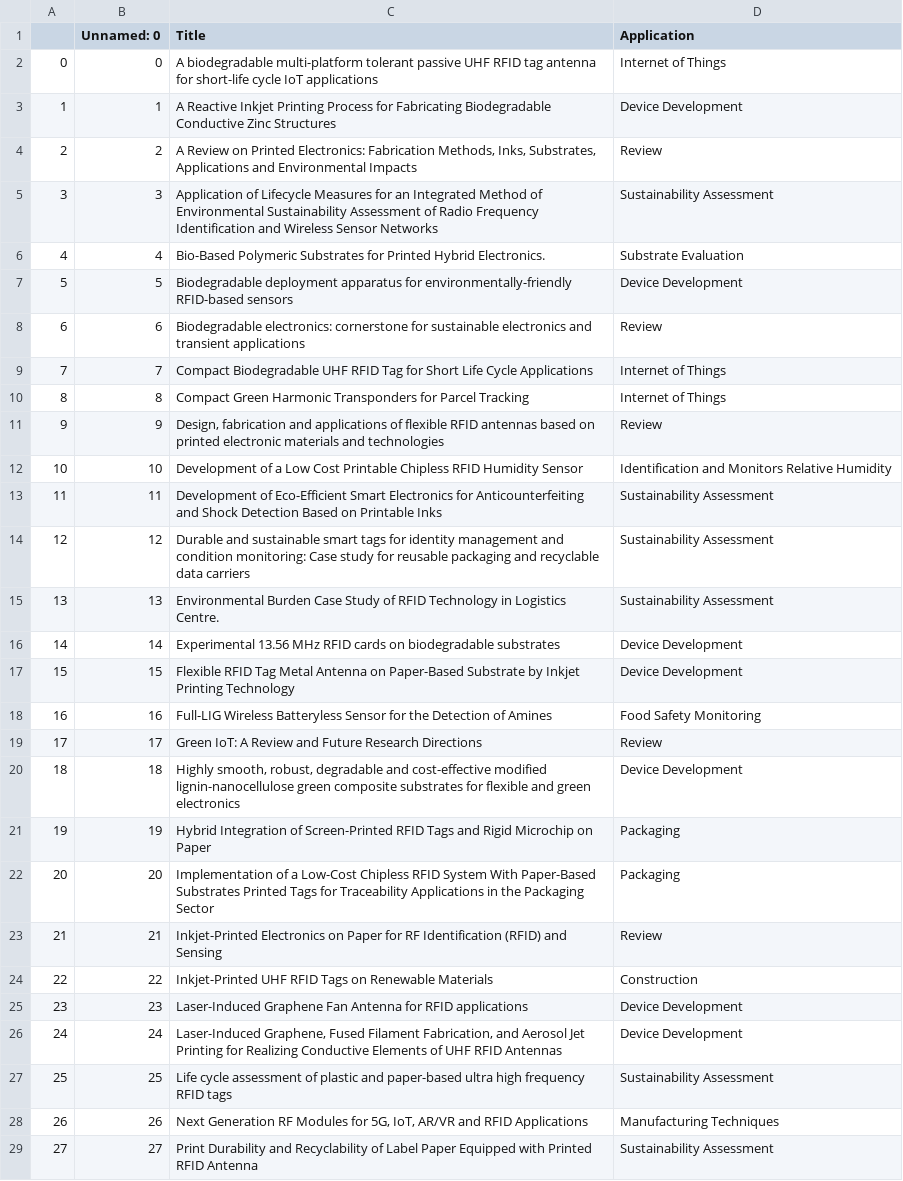
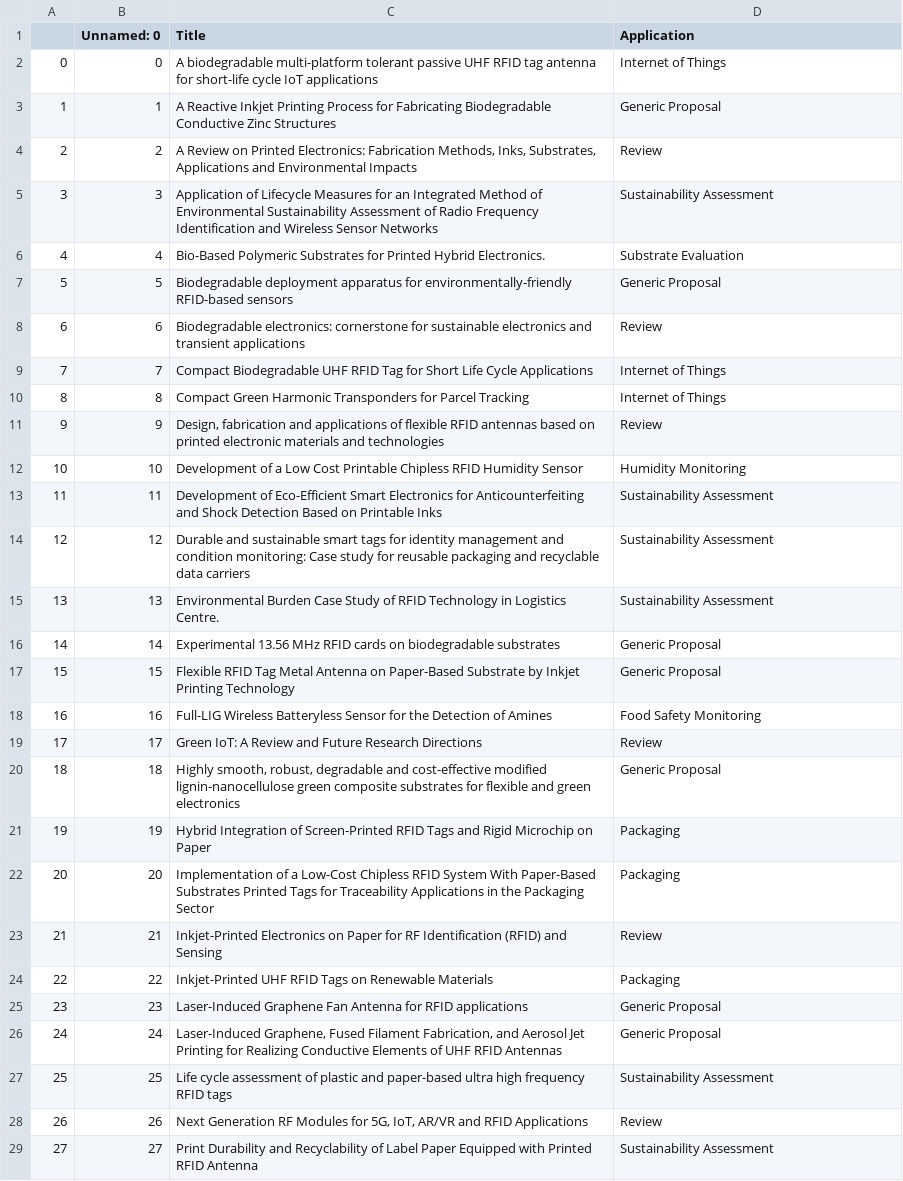
Before and after one commit to mtbrazilll/easy_esg, a CSV file: Application.csv, drawn as a sheet; only a part is shown; the diff covers the shown part only.

```diff
--- a/Application.csv
+++ b/Application.csv
@@ -2,3 +2,3 @@
 0,0,A biodegradable multi-platform tolerant passive UHF RFID tag antenna for short-life cycle IoT applications,Internet of Things
-1,1,A Reactive Inkjet Printing Process for Fabricating Biodegradable Conductive Zinc Structures,Device Development
+1,1,A Reactive Inkjet Printing Process for Fabricating Biodegradable Conductive Zinc Structures,Generic Proposal
 2,2,"A Review on Printed Electronics: Fabrication Methods, Inks, Substrates, Applications and Environmental Impacts",Review
@@ -6,3 +6,3 @@
 4,4,Bio-Based Polymeric Substrates for Printed Hybrid Electronics.,Substrate Evaluation
-5,5,Biodegradable deployment apparatus for environmentally-friendly RFID-based sensors,Device Development
+5,5,Biodegradable deployment apparatus for environmentally-friendly RFID-based sensors,Generic Proposal
 6,6,Biodegradable electronics: cornerstone for sustainable electronics and transient applications,Review
@@ -11,3 +11,3 @@
 9,9,"Design, fabrication and applications of flexible RFID antennas based on printed electronic materials and technologies",Review
-10,10,Development of a Low Cost Printable Chipless RFID Humidity Sensor,Identification and Monitors Relative Humidity
+10,10,Development of a Low Cost Printable Chipless RFID Humidity Sensor,Humidity Monitoring
 11,11,Development of Eco-Efficient Smart Electronics for Anticounterfeiting and Shock Detection Based on Printable Inks,Sustainability Assessment
@@ -15,7 +15,7 @@
 13,13,Environmental Burden Case Study of RFID Technology in Logistics Centre.,Sustainability Assessment
-14,14,Experimental 13.56 MHz RFID cards on biodegradable substrates,Device Development
-15,15,Flexible RFID Tag Metal Antenna on Paper-Based Substrate by Inkjet Printing Technology,Device Development
+14,14,Experimental 13.56 MHz RFID cards on biodegradable substrates,Generic Proposal
+15,15,Flexible RFID Tag Metal Antenna on Paper-Based Substrate by Inkjet Printing Technology,Generic Proposal
 16,16,Full-LIG Wireless Batteryless Sensor for the Detection of Amines,Food Safety Monitoring
 17,17,Green IoT: A Review and Future Research Directions,Review
-18,18,"Highly smooth, robust, degradable and cost-effective modified lignin-nanocellulose green composite substrates for flexible and green electronics",Device Development
+18,18,"Highly smooth, robust, degradable and cost-effective modified lignin-nanocellulose green composite substrates for flexible and green electronics",Generic Proposal
 19,19,Hybrid Integration of Screen-Printed RFID Tags and Rigid Microchip on Paper,Packaging
@@ -23,7 +23,7 @@
 21,21,Inkjet-Printed Electronics on Paper for RF Identification (RFID) and Sensing,Review
-22,22,Inkjet-Printed UHF RFID Tags on Renewable Materials,Construction
-23,23,Laser-Induced Graphene Fan Antenna for RFID applications,Device Development
-24,24,"Laser-Induced Graphene, Fused Filament Fabrication, and Aerosol Jet Printing for Realizing Conductive Elements of UHF RFID Antennas",Device Development
+22,22,Inkjet-Printed UHF RFID Tags on Renewable Materials,Packaging
+23,23,Laser-Induced Graphene Fan Antenna for RFID applications,Generic Proposal
+24,24,"Laser-Induced Graphene, Fused Filament Fabrication, and Aerosol Jet Printing for Realizing Conductive Elements of UHF RFID Antennas",Generic Proposal
 25,25,Life cycle assessment of plastic and paper-based ultra high frequency RFID tags,Sustainability Assessment
-26,26,"Next Generation RF Modules for 5G, IoT, AR/VR and RFID Applications",Manufacturing Techniques
+26,26,"Next Generation RF Modules for 5G, IoT, AR/VR and RFID Applications",Review
 27,27,Print Durability and Recyclability of Label Paper Equipped with Printed RFID Antenna,Sustainability Assessment
```
Also changed, not shown: 4 edited cells elsewhere in this file, patentes.csv.
